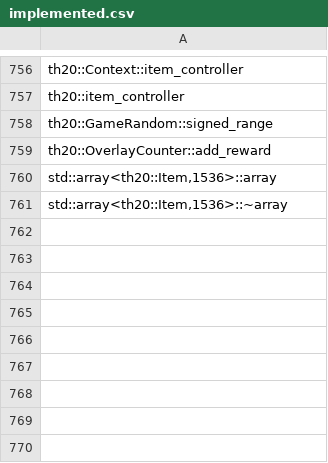
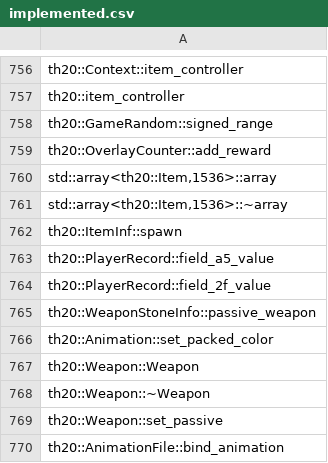
Before and after one commit to N0zoM1z0/th20, a CSV file: config/implemented.csv, drawn as a sheet; only a part is shown, gaps mark what is left out; the diff names each change by its address in the sheet, - before the commit and + after, or states it on an @@ line.

```diff
--- a/config/implemented.csv
+++ b/config/implemented.csv
+row 762: th20::ItemInf::spawn
+row 763: th20::PlayerRecord::field_a5_value
+row 764: th20::PlayerRecord::field_2f_value
+row 765: th20::WeaponStoneInfo::passive_weapon
+row 766: th20::Animation::set_packed_color
+row 767: th20::Weapon::Weapon
+row 768: th20::Weapon::~Weapon
+row 769: th20::Weapon::set_passive
+row 770: th20::AnimationFile::bind_animation
```
Also changed, not shown: config/known-symbols.csv, config/matches.csv, 29 other files.
